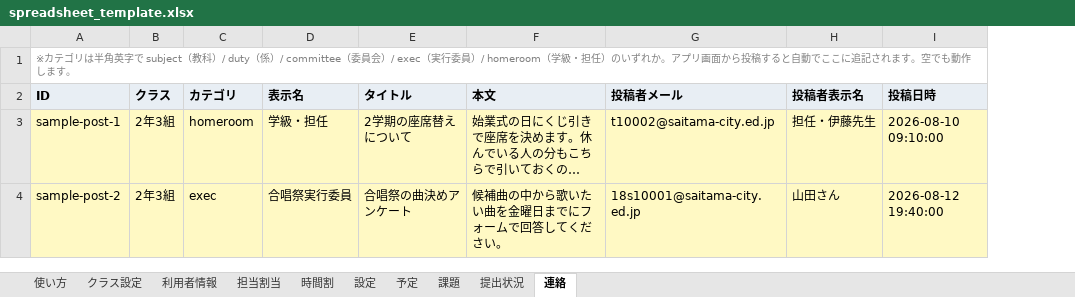
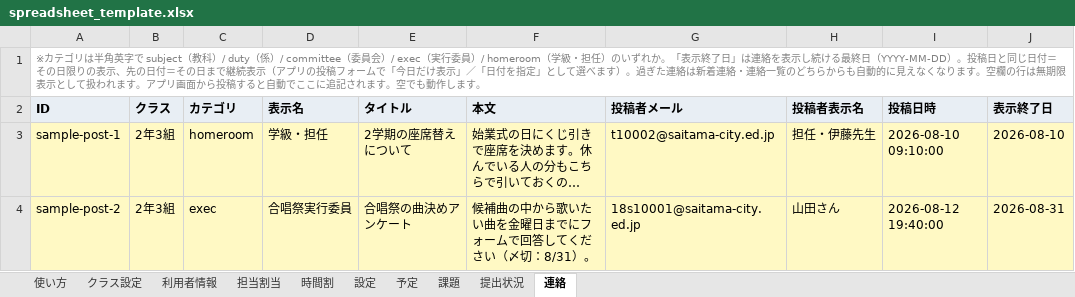
Before and after one commit to ggrr514-collab/fohg, an Excel workbook: classmado/spreadsheet_template.xlsx, sheet 連絡, drawn as a sheet; long unchanged cells end in …; values as stored, in another font and other column widths than the file's, no borders; the diff names each change by its address in the sheet, - before the commit and + after, or states it on an @@ line.

```diff
--- a/classmado/spreadsheet_template.xlsx (sheet 連絡)
+++ b/classmado/spreadsheet_template.xlsx (sheet 連絡)
+column J (表示終了日), rows 3-4: 2026-08-10 | 2026-08-31
-A1 (ID): …ずれか。アプリ画…
+A1 (ID): …ずれか。「表示終了日」は連絡を表示し続ける最終日（YYYY-MM-DD）。投稿日と同じ日付＝その日限りの表示、先の日付＝その日まで継続表示（アプリの投稿フォームで「今日だけ表示」／「日付を指定」として選べます）。過ぎた連絡は新着連絡・連絡一覧のどちらからも自動的に見えなくなります。空欄の行は無期限表示として扱われます。アプリ画…
-F4 (本文): 候補曲の中から歌いたい曲を金曜日までにフォームで回答してください。
+F4 (本文): 候補曲の中から歌いたい曲を金曜日までにフォームで回答してください（〆切：8/31）。
```
Also changed, not shown: sheet 使い方, 3 other files.
